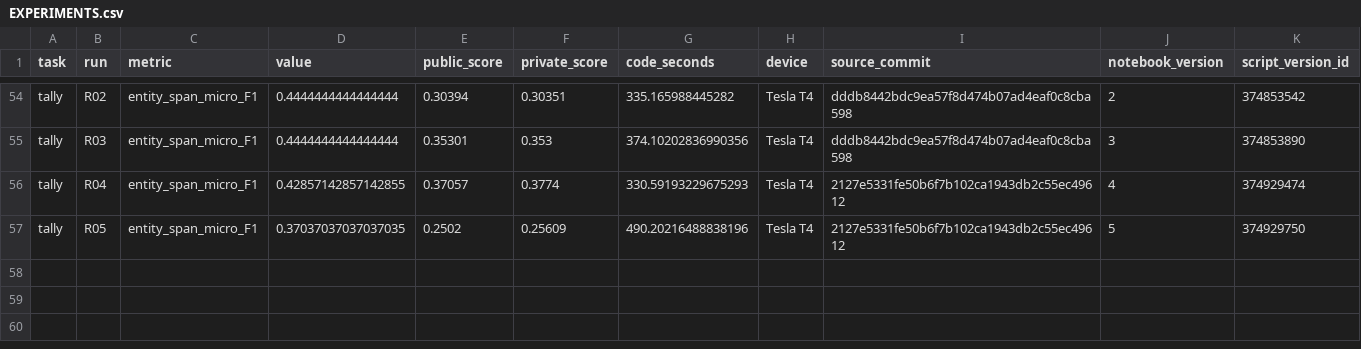
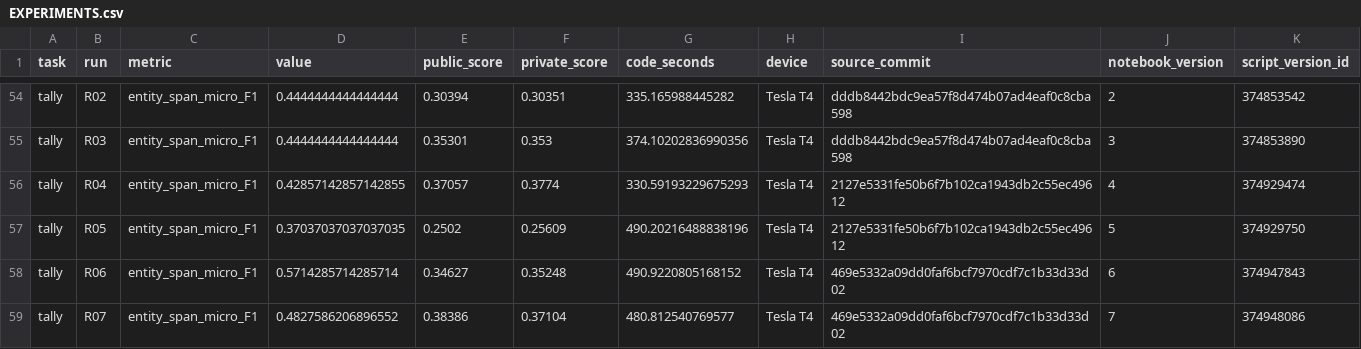
Before and after one commit to nmquan22/OlympicAI2026, a CSV file: experiments/nlp_aicc/EXPERIMENTS.csv, drawn as a sheet; only a part is shown, gaps mark what is left out; the diff names each change by its address in the sheet, - before the commit and + after, or states it on an @@ line.

Commit message:
Complete seven Tally scratch experiments with scored evidence and learning report

```diff
--- a/experiments/nlp_aicc/EXPERIMENTS.csv
+++ b/experiments/nlp_aicc/EXPERIMENTS.csv
+row 58: tally | R06 | entity_span_micro_F1 | 0.5714285714285714 | 0.34627 | 0.35248 | 490.9220805168152 | Tesla T4 | 469e5332a09dd0faf6bcf7970cdf7c1b33d33d02 | 6 | 374947843
+row 59: tally | R07 | entity_span_micro_F1 | 0.4827586206896552 | 0.38386 | 0.37104 | 480.812540769577 | Tesla T4 | 469e5332a09dd0faf6bcf7970cdf7c1b33d33d02 | 7 | 374948086
```
Also changed, not shown: experiments/nlp_aicc/tally/SCORES.csv, 20 other files.
